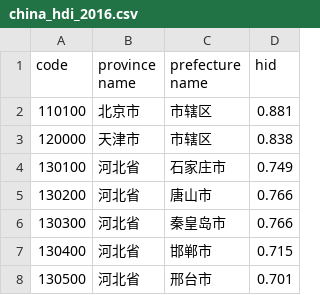
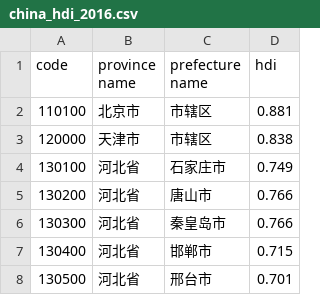
Before and after one commit to tsycstang/china_hdi_2016, a CSV file: china_hdi_2016.csv, drawn as a sheet; only a part is shown.

Commit message:
Update china_hdi_2016.csv

```diff
--- a/china_hdi_2016.csv
+++ b/china_hdi_2016.csv
@@ -1,2 +1,2 @@
-code,province name,prefecture name,hid
+code,province name,prefecture name,hdi
 110100,北京市,市辖区,0.881
```
